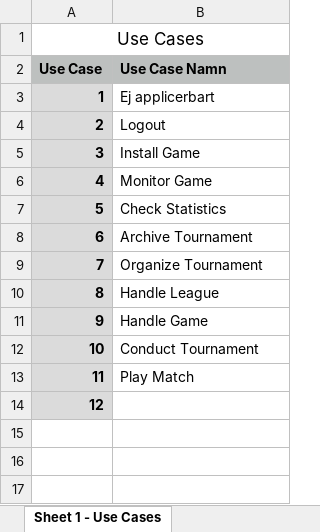
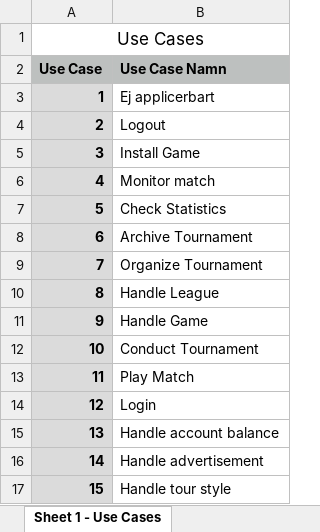
Before and after one commit to Tkocz/oomu15-project1, an Excel workbook: doc/worklogs/Tobias.xlsx, sheet Sheet 1 - Use Cases, drawn as a sheet; values as stored, in another font and other column widths than the file's, no borders; the diff names each change by its address in the sheet, - before the commit and + after, or states it on an @@ line.

```diff
--- a/doc/worklogs/Tobias.xlsx (sheet Sheet 1 - Use Cases)
+++ b/doc/worklogs/Tobias.xlsx (sheet Sheet 1 - Use Cases)
-B6 (Use Case Namn): Monitor Game
+B6 (Use Case Namn): Monitor match
-B14 (Use Case Namn): (empty)
+B14 (Use Case Namn): Login
+row 15: 13 | Handle account balance
+row 16: 14 | Handle advertisement
+row 17: 15 | Handle tour style
```
Also changed, not shown: sheet Sheet 1 - Arbetslogg, sheet Sheet 1 - Course Goals.
